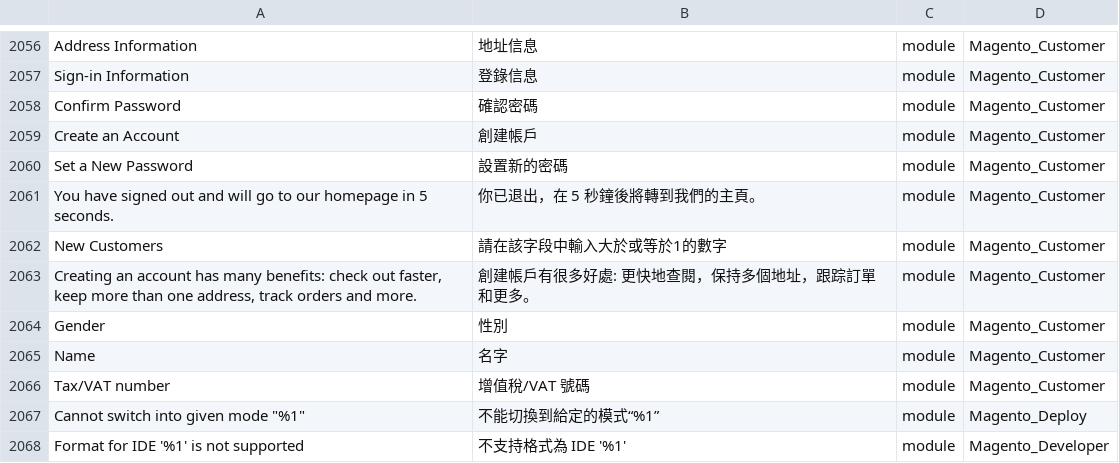
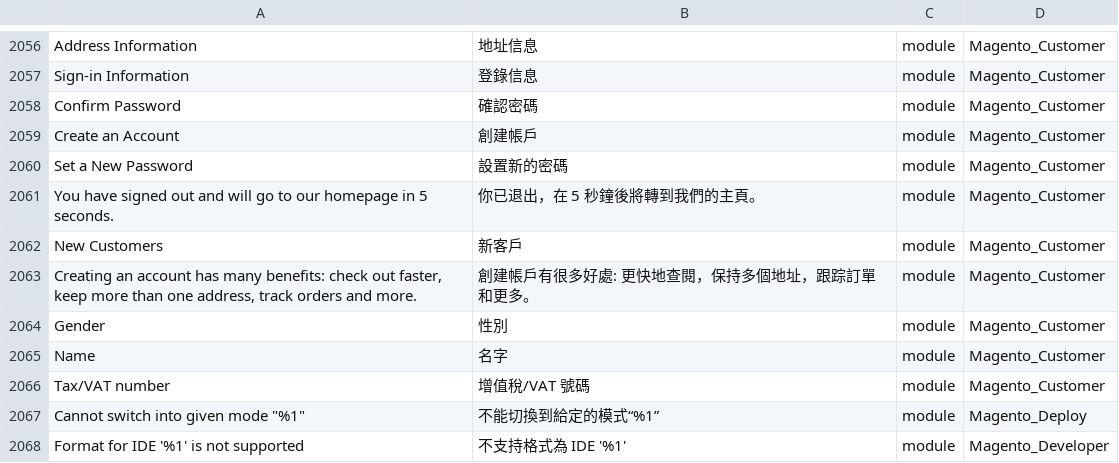
Before and after one commit to raymanjhc/Magento2Language-zh_Hant_HK, a CSV file: zh_Hant_HK.csv, drawn as a sheet; only a part is shown, gaps mark what is left out; the diff names each change by its address in the sheet, - before the commit and + after, or states it on an @@ line.

```diff
--- a/zh_Hant_HK.csv
+++ b/zh_Hant_HK.csv
-B2062: 請在該字段中輸入大於或等於1的數字
+B2062: 新客戶
```
Also changed, not shown: 1 other file.
